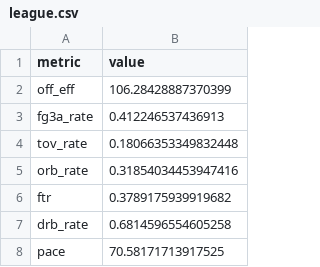
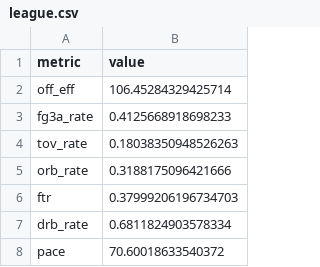
Before and after one commit to Crice1620/March_Madness_Sim, a CSV file: data/mbb/2027/league.csv, drawn as a sheet.

```diff
--- a/data/mbb/2027/league.csv
+++ b/data/mbb/2027/league.csv
@@ -1,8 +1,8 @@
 metric,value
-off_eff,106.28428887370399
-fg3a_rate,0.412246537436913
-tov_rate,0.18066353349832448
-orb_rate,0.31854034453947416
-ftr,0.3789175939919682
-drb_rate,0.6814596554605258
-pace,70.58171713917525
+off_eff,106.45284329425714
+fg3a_rate,0.4125668918698233
+tov_rate,0.18038350948526263
+orb_rate,0.3188175096421666
+ftr,0.37999206196734703
+drb_rate,0.6811824903578334
+pace,70.60018633540372
```
Also changed, not shown: data/mbb_app/som_umatrix.csv, data/mbb_app/team_nodes.csv, 8 other files.
